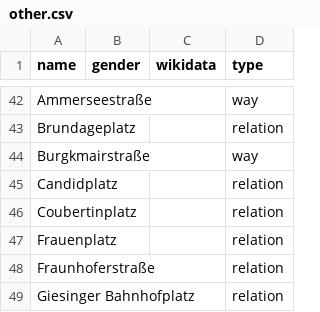
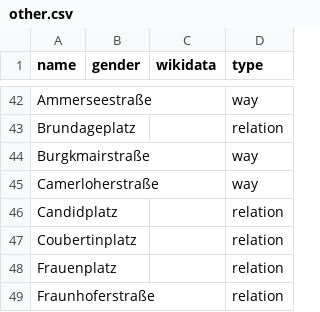
Before and after one commit to EqualStreetNames/equalstreetnames-munich, a CSV file: data/other.csv, drawn as a sheet; only a part is shown, gaps mark what is left out; the shorter side is filled out with more unchanged rows; the diff names each change by its address in the sheet, - before the commit and + after, or states it on an @@ line.

```diff
--- a/data/other.csv
+++ b/data/other.csv
+row 45: Camerloherstraße |  |  | way
```
Also changed, not shown: data/gender.csv, 2 other files.
